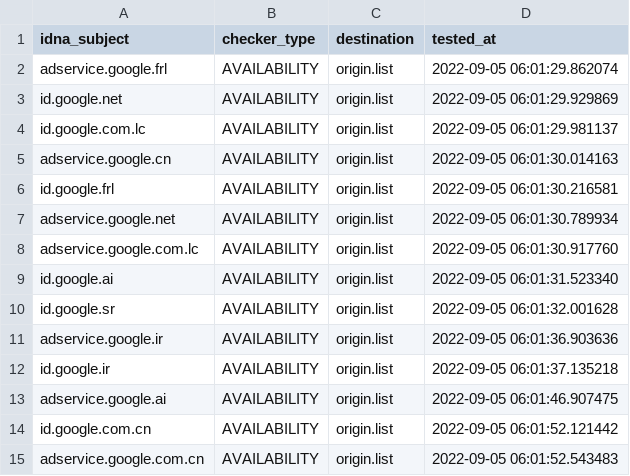
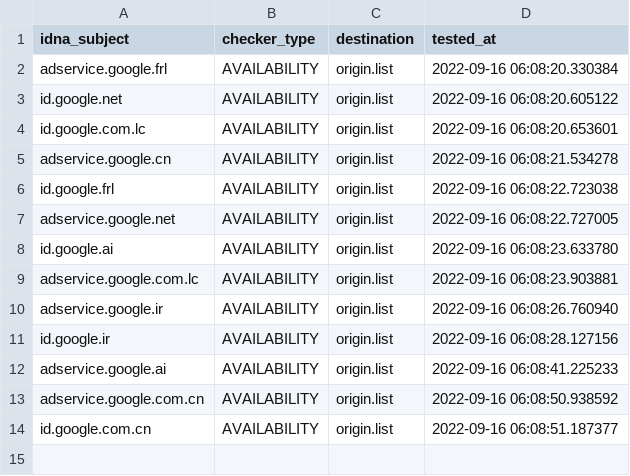
Before and after one commit to dead-hosts/hosts_google_adservice_id_git_kowith337, a CSV file: .pyfunceble/inactive.csv, drawn as a sheet.

Commit message:
[Final/Result][Dead-Hosts::hosts_google_adservice_id_git_kowith337] | cc @kowith337 |  [GHA skip]
N3xXW9eYDMGNTGMm09BY7pKl

```diff
--- a/.pyfunceble/inactive.csv
+++ b/.pyfunceble/inactive.csv
@@ -1,15 +1,14 @@
 idna_subject,checker_type,destination,tested_at
-adservice.google.frl,AVAILABILITY,origin.list,2022-09-05 06:01:29.862074
-id.google.net,AVAILABILITY,origin.list,2022-09-05 06:01:29.929869
-id.google.com.lc,AVAILABILITY,origin.list,2022-09-05 06:01:29.981137
-adservice.google.cn,AVAILABILITY,origin.list,2022-09-05 06:01:30.014163
-id.google.frl,AVAILABILITY,origin.list,2022-09-05 06:01:30.216581
-adservice.google.net,AVAILABILITY,origin.list,2022-09-05 06:01:30.789934
-adservice.google.com.lc,AVAILABILITY,origin.list,2022-09-05 06:01:30.917760
-id.google.ai,AVAILABILITY,origin.list,2022-09-05 06:01:31.523340
-id.google.sr,AVAILABILITY,origin.list,2022-09-05 06:01:32.001628
-adservice.google.ir,AVAILABILITY,origin.list,2022-09-05 06:01:36.903636
-id.google.ir,AVAILABILITY,origin.list,2022-09-05 06:01:37.135218
-adservice.google.ai,AVAILABILITY,origin.list,2022-09-05 06:01:46.907475
-id.google.com.cn,AVAILABILITY,origin.list,2022-09-05 06:01:52.121442
-adservice.google.com.cn,AVAILABILITY,origin.list,2022-09-05 06:01:52.543483
+adservice.google.frl,AVAILABILITY,origin.list,2022-09-16 06:08:20.330384
+id.google.net,AVAILABILITY,origin.list,2022-09-16 06:08:20.605122
+id.google.com.lc,AVAILABILITY,origin.list,2022-09-16 06:08:20.653601
+adservice.google.cn,AVAILABILITY,origin.list,2022-09-16 06:08:21.534278
+id.google.frl,AVAILABILITY,origin.list,2022-09-16 06:08:22.723038
+adservice.google.net,AVAILABILITY,origin.list,2022-09-16 06:08:22.727005
+id.google.ai,AVAILABILITY,origin.list,2022-09-16 06:08:23.633780
+adservice.google.com.lc,AVAILABILITY,origin.list,2022-09-16 06:08:23.903881
+adservice.google.ir,AVAILABILITY,origin.list,2022-09-16 06:08:26.760940
+id.google.ir,AVAILABILITY,origin.list,2022-09-16 06:08:28.127156
+adservice.google.ai,AVAILABILITY,origin.list,2022-09-16 06:08:41.225233
+adservice.google.com.cn,AVAILABILITY,origin.list,2022-09-16 06:08:50.938592
+id.google.com.cn,AVAILABILITY,origin.list,2022-09-16 06:08:51.187377
```
Also changed, not shown: 12 other files.
